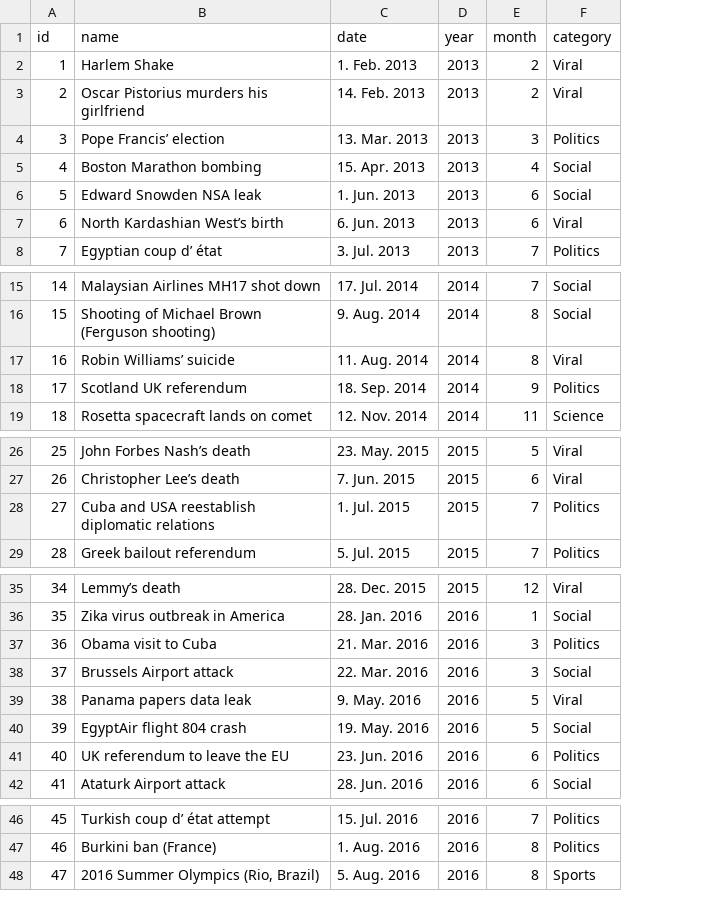
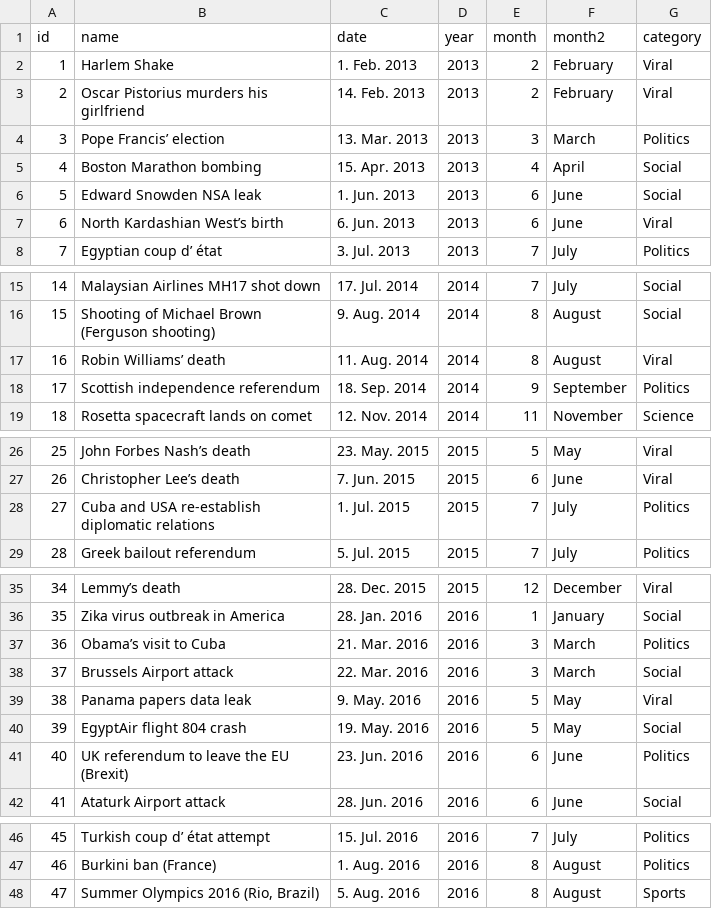
Before and after one commit to justcho5/data_viz, a CSV file: data/events_2013_2018_sorted.csv, drawn as a sheet; only a part is shown, gaps mark what is left out; the diff names each change by its address in the sheet, - before the commit and + after, or states it on an @@ line.

Commit message:
Add event checkboxes and badges (still need to determine how many badges we will allow, how we will manage their colours etc)

```diff
--- a/data/events_2013_2018_sorted.csv
+++ b/data/events_2013_2018_sorted.csv
+column F (month2), rows 2-8: February | February | March | April | June | June | July; rows 15-19: July | August | August | September | November; rows 26-29: May | June | July | July; rows 35-42: December | January | March | March | May | May | June | June; rows 46-48: July | August | August
-B17 (name): Robin Williams’ suicide
+B17 (name): Robin Williams’ death
-B18 (name): Scotland UK referendum
+B18 (name): Scottish independence referendum
-B28 (name): …and USA reestablish diplomatic relations
+B28 (name): …and USA re-establish diplomatic relations
-B37 (name): Obama visit to Cuba
+B37 (name): Obama’s visit to Cuba
-B41 (name): UK referendum to leave the EU
+B41 (name): UK referendum to leave the EU (Brexit)
-B48 (name): 2016 Summer Olympics (Rio, Brazil)
+B48 (name): Summer Olympics 2016 (Rio, Brazil)
```
Also changed, not shown: 6 other files.
